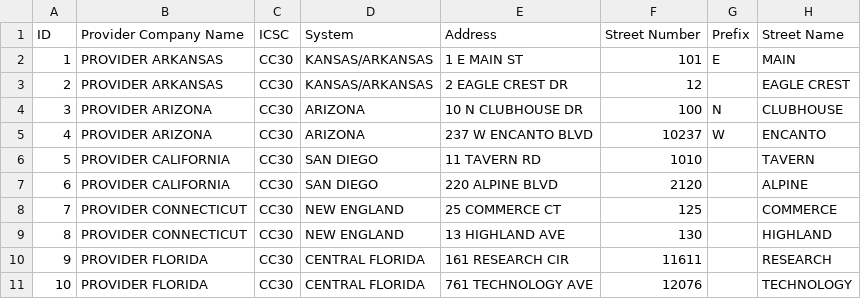
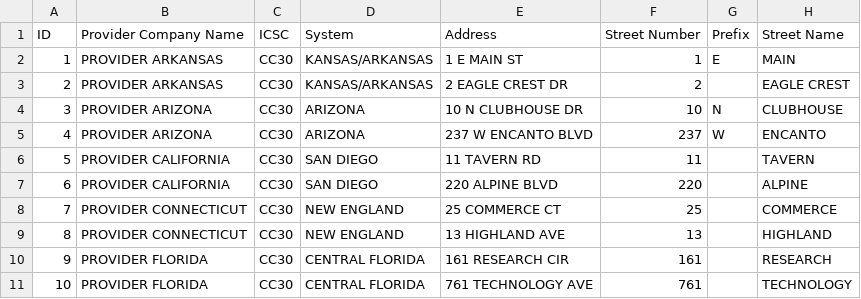
Before and after one commit to cablelabs/architect-challenge, a CSV file: input/lit-building-list-sample1.csv, drawn as a sheet; only a part is shown; the diff names each change by its address in the sheet, - before the commit and + after, or states it on an @@ line.

Commit message:
Update lit-building-list-sample1.csv
Matched Street Number with Address.

```diff
--- a/input/lit-building-list-sample1.csv
+++ b/input/lit-building-list-sample1.csv
-F2 (Street Number): 101
+F2 (Street Number): 1
-F3 (Street Number): 12
+F3 (Street Number): 2
-F4 (Street Number): 100
+F4 (Street Number): 10
-F5 (Street Number): 10237
+F5 (Street Number): 237
-F6 (Street Number): 1010
+F6 (Street Number): 11
-F7 (Street Number): 2120
+F7 (Street Number): 220
-F8 (Street Number): 125
+F8 (Street Number): 25
-F9 (Street Number): 130
+F9 (Street Number): 13
-F10 (Street Number): 11611
+F10 (Street Number): 161
-F11 (Street Number): 12076
+F11 (Street Number): 761
```
